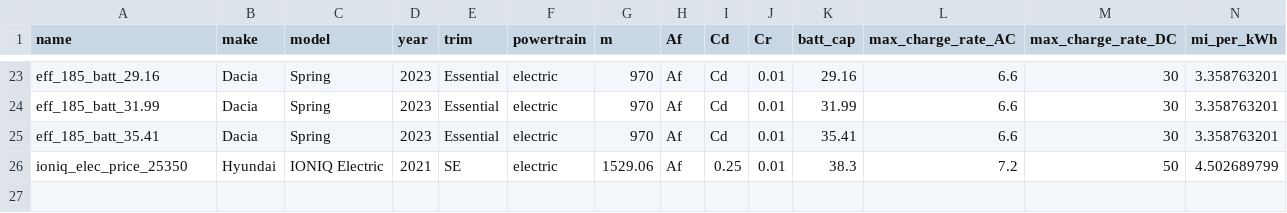
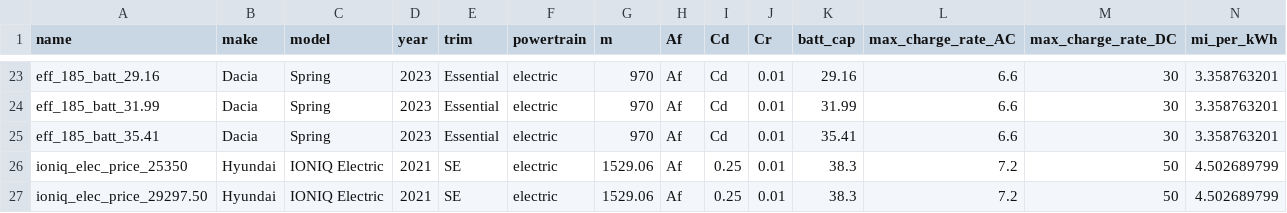
Before and after one commit to Stanford-Sustainable-Systems-Lab/pamodpy, a CSV file: pamodpy/data/Vehicle_parameters.csv, drawn as a sheet; only a part is shown, gaps mark what is left out; rows hold the shown columns only; the diff names each change by its address in the sheet, - before the commit and + after, or states it on an @@ line.

Commit message:
Setup for Sherlock run for p_carbon=0 price 1:1.1557 EV vs. ICE experiment

```diff
--- a/pamodpy/data/Vehicle_parameters.csv
+++ b/pamodpy/data/Vehicle_parameters.csv
+row 27: ioniq_elec_price_29297.50 | Hyundai | IONIQ Electric | 2021 | SE | electric | 1529.06 | Af | 0.25 | 0.01 | 38.3 | 7.2 | 50 | 4.502689799
```
Also changed, not shown: 2 other files.
